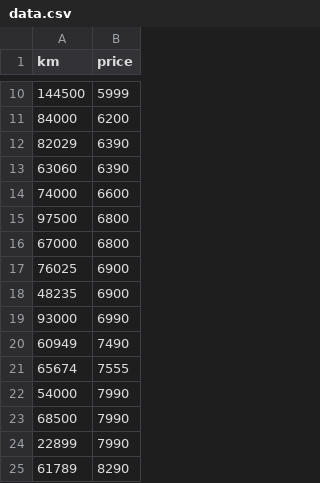
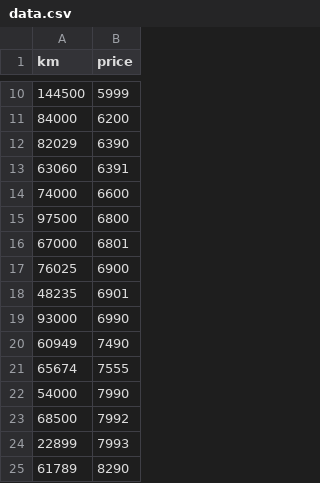
Before and after one commit to Saxsori/ft_linear_regression, a CSV file: src/data.csv, drawn as a sheet; only a part is shown, gaps mark what is left out.

```diff
--- a/src/data.csv
+++ b/src/data.csv
@@ -12,8 +12,8 @@ km,price
 82029,6390
-63060,6390
+63060,6391
 74000,6600
 97500,6800
-67000,6800
+67000,6801
 76025,6900
-48235,6900
+48235,6901
 93000,6990
@@ -22,4 +22,4 @@ km,price
 54000,7990
-68500,7990
-22899,7990
+68500,7992
+22899,7993
 61789,8290
```
Also changed, not shown: 2 other files.
